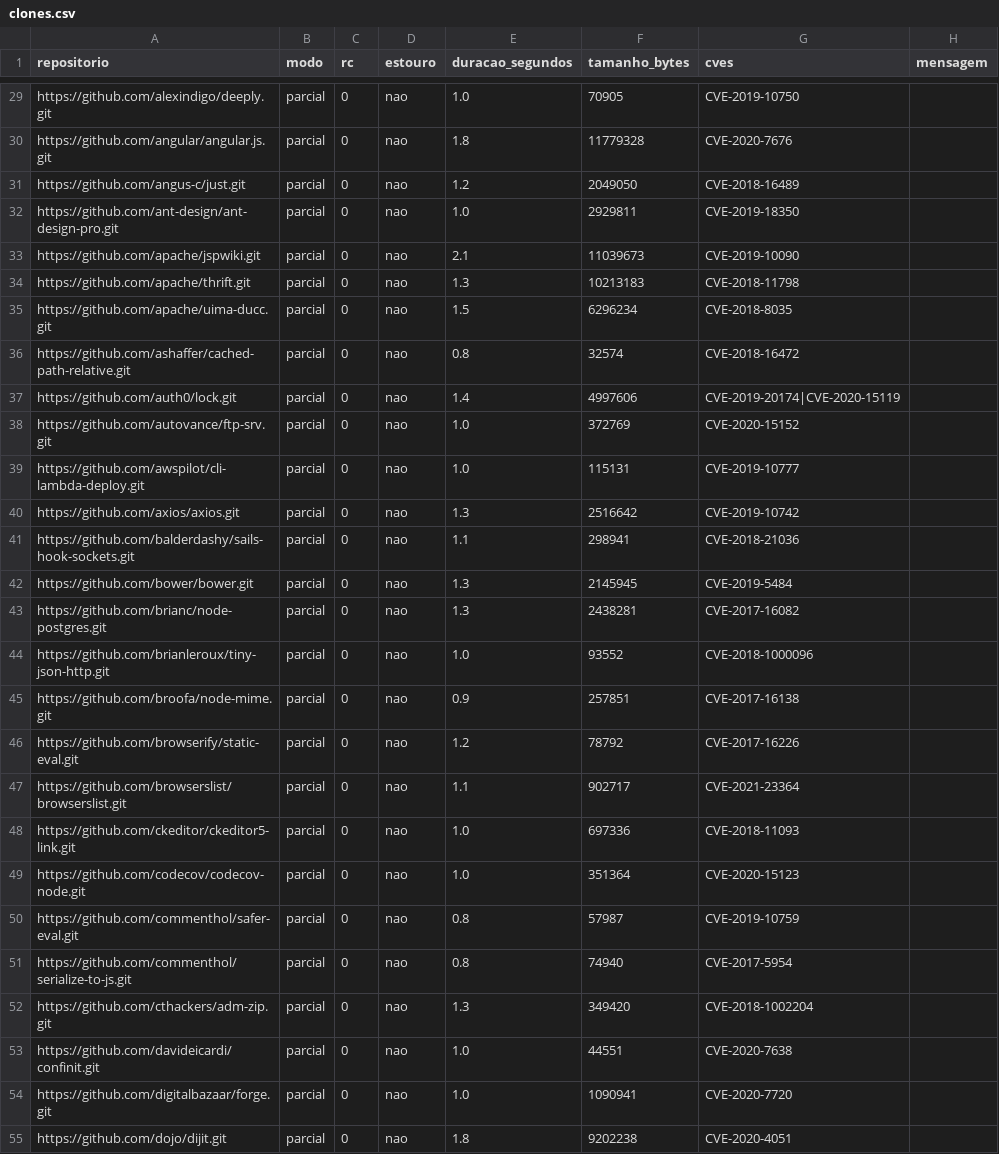
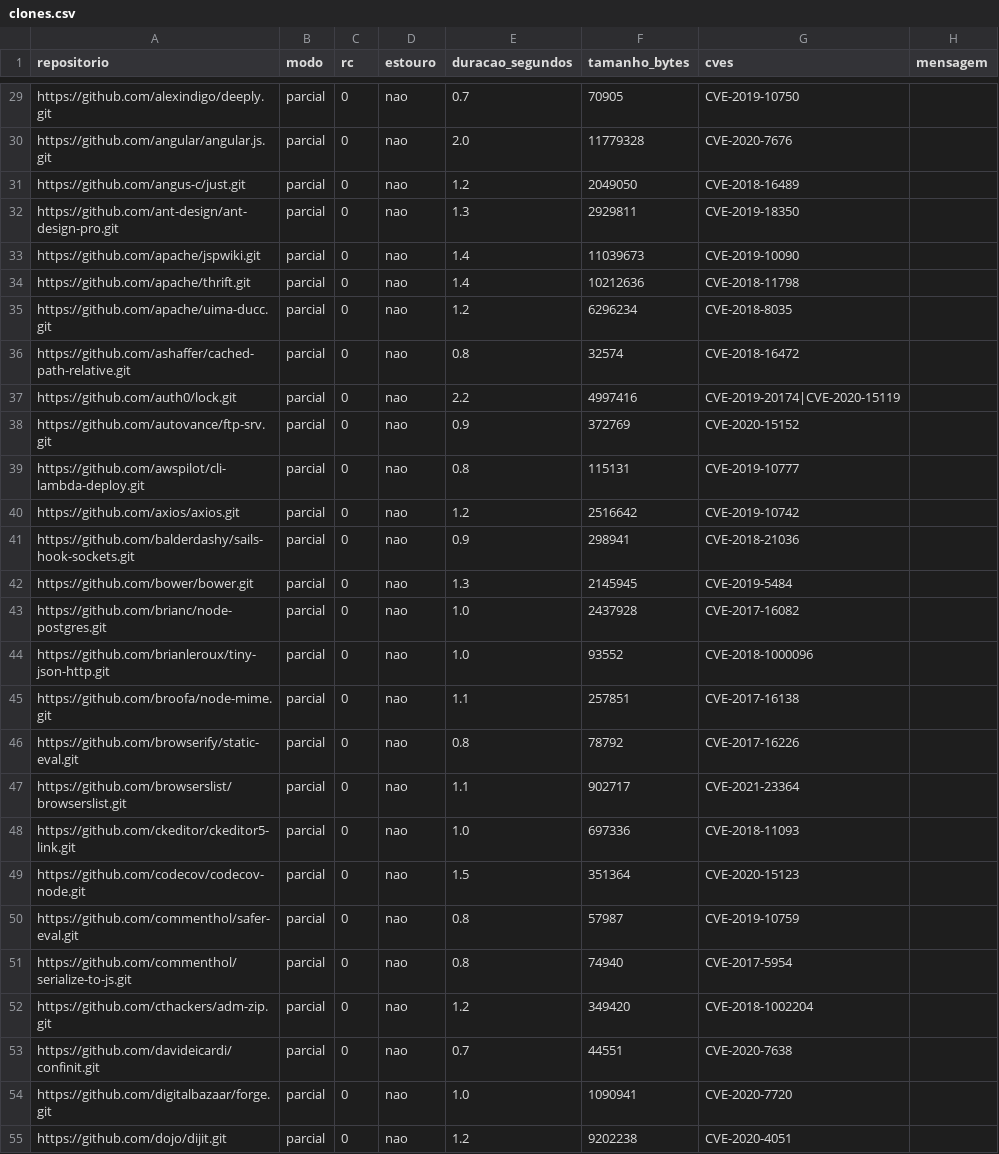
Before and after one commit to francisco-lima-dev/ic-security-project-v2, a CSV file: logs/pares/clones.csv, drawn as a sheet; only a part is shown, gaps mark what is left out; the diff covers the shown part only; the diff names each change by its address in the sheet, - before the commit and + after, or states it on an @@ line.

```diff
--- a/logs/pares/clones.csv
+++ b/logs/pares/clones.csv
-E29 (duracao_segundos): 1.0
+E29 (duracao_segundos): 0.7
-E30 (duracao_segundos): 1.8
+E30 (duracao_segundos): 2.0
-E32 (duracao_segundos): 1.0
+E32 (duracao_segundos): 1.3
-E33 (duracao_segundos): 2.1
+E33 (duracao_segundos): 1.4
-E34 (duracao_segundos): 1.3
+E34 (duracao_segundos): 1.4
-F34 (tamanho_bytes): 10213183
+F34 (tamanho_bytes): 10212636
-E35 (duracao_segundos): 1.5
+E35 (duracao_segundos): 1.2
-E37 (duracao_segundos): 1.4
+E37 (duracao_segundos): 2.2
-F37 (tamanho_bytes): 4997606
+F37 (tamanho_bytes): 4997416
-E38 (duracao_segundos): 1.0
+E38 (duracao_segundos): 0.9
-E39 (duracao_segundos): 1.0
+E39 (duracao_segundos): 0.8
-E40 (duracao_segundos): 1.3
+E40 (duracao_segundos): 1.2
-E41 (duracao_segundos): 1.1
+E41 (duracao_segundos): 0.9
-E43 (duracao_segundos): 1.3
+E43 (duracao_segundos): 1.0
-F43 (tamanho_bytes): 2438281
+F43 (tamanho_bytes): 2437928
-E45 (duracao_segundos): 0.9
+E45 (duracao_segundos): 1.1
-E46 (duracao_segundos): 1.2
+E46 (duracao_segundos): 0.8
-E49 (duracao_segundos): 1.0
+E49 (duracao_segundos): 1.5
-E52 (duracao_segundos): 1.3
+E52 (duracao_segundos): 1.2
-E53 (duracao_segundos): 1.0
+E53 (duracao_segundos): 0.7
-E55 (duracao_segundos): 1.8
+E55 (duracao_segundos): 1.2
```
Also changed, not shown: 134 edited cells elsewhere in this file, logs/pares/caracterizacao-pares.csv, results/pares/pares.csv, 6 other files.
